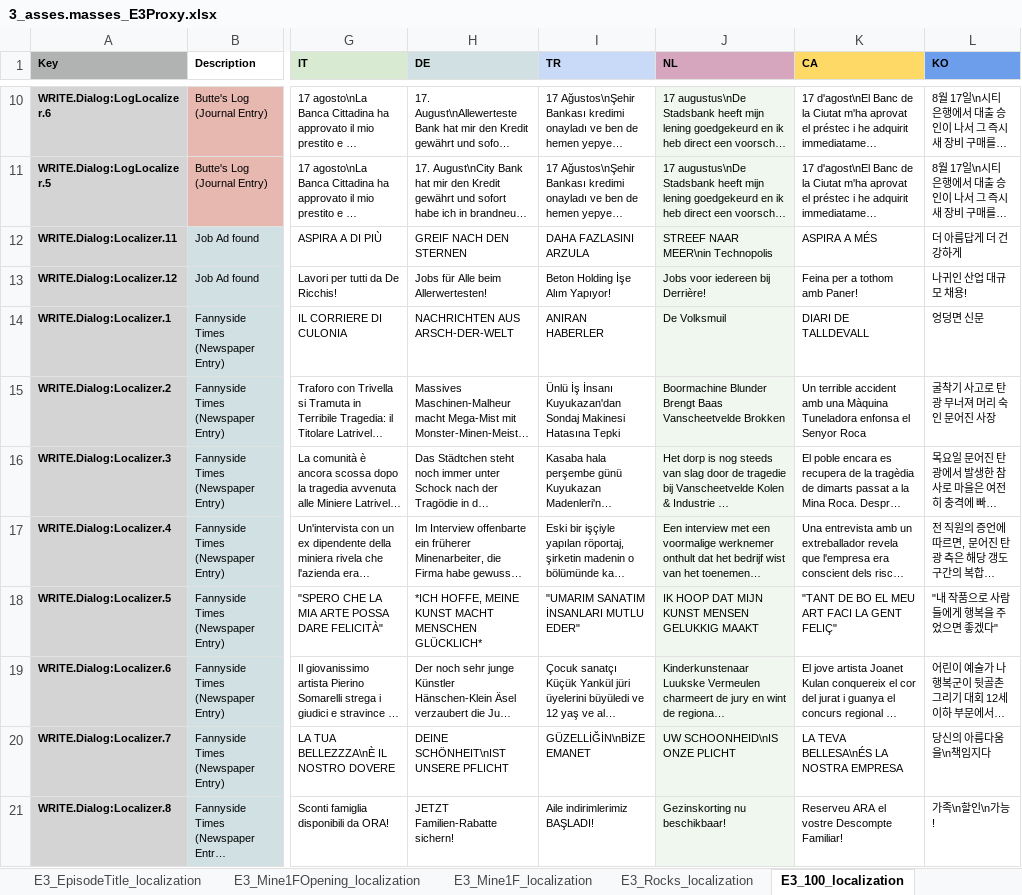
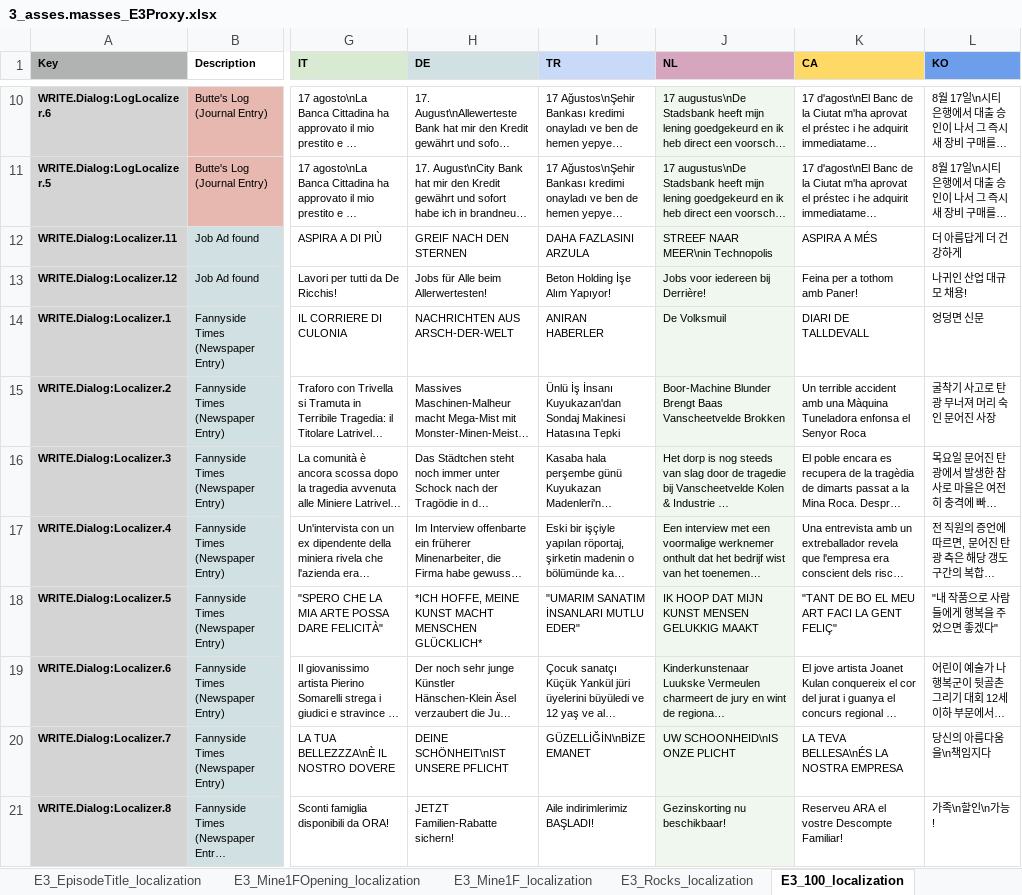
Before and after one commit to TomVDH/AM_FL_TRANS, an Excel workbook: excels/3_asses.masses_E3Proxy.xlsx, sheet E3_100_localization, drawn as a sheet; only a part is shown, gaps mark what is left out; long unchanged cells end in …; values as stored, in another font and other column widths than the file's, no borders; the diff names each change by its address in the sheet, - before the commit and + after, or states it on an @@ line.

```diff
--- a/excels/3_asses.masses_E3Proxy.xlsx (sheet E3_100_localization)
+++ b/excels/3_asses.masses_E3Proxy.xlsx (sheet E3_100_localization)
-J15 (NL): Boormachine Blunder Brengt…
+J15 (NL): Boor-Machine Blunder Brengt…
```
Also changed, not shown: 3 other files.
